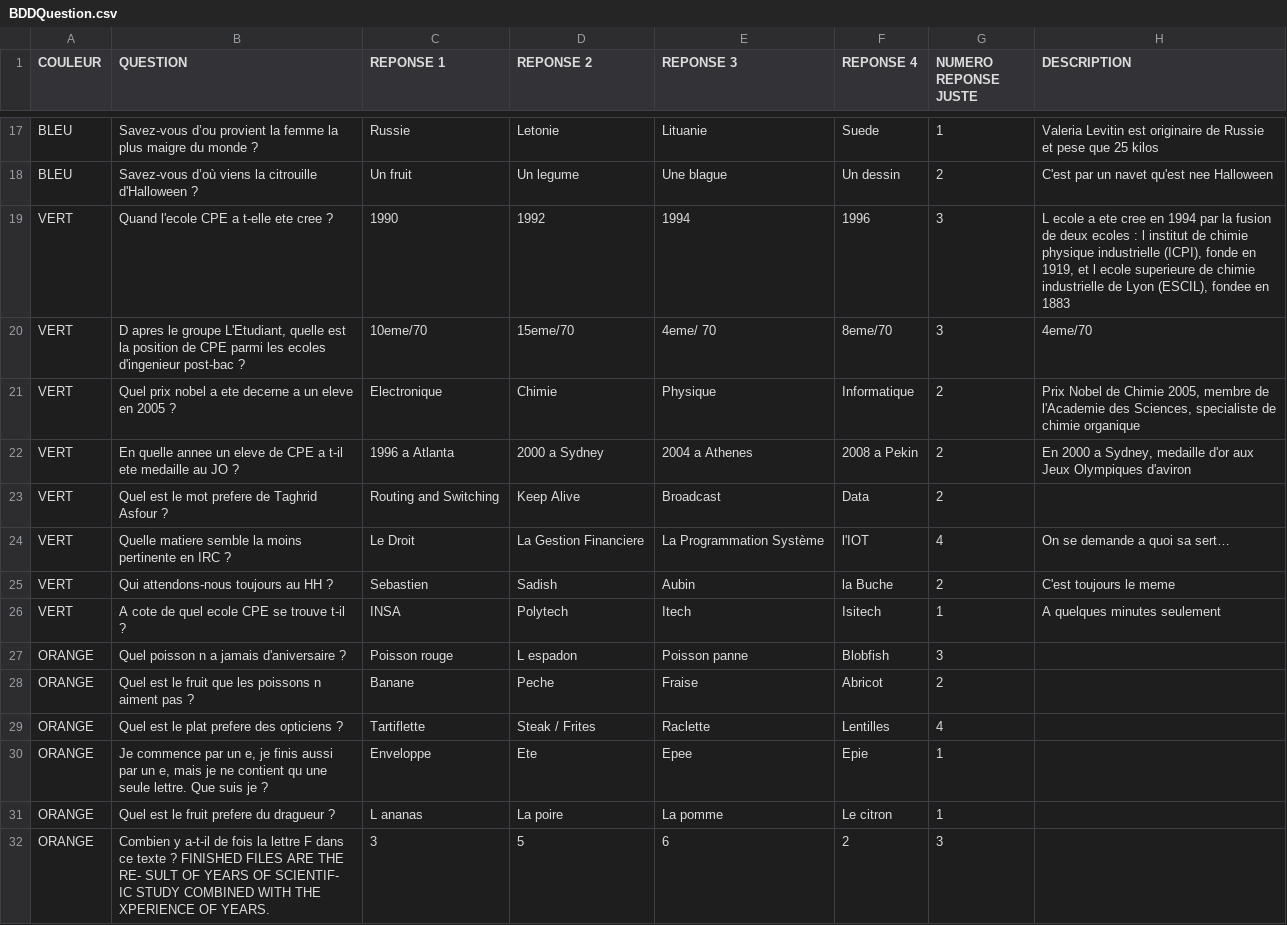
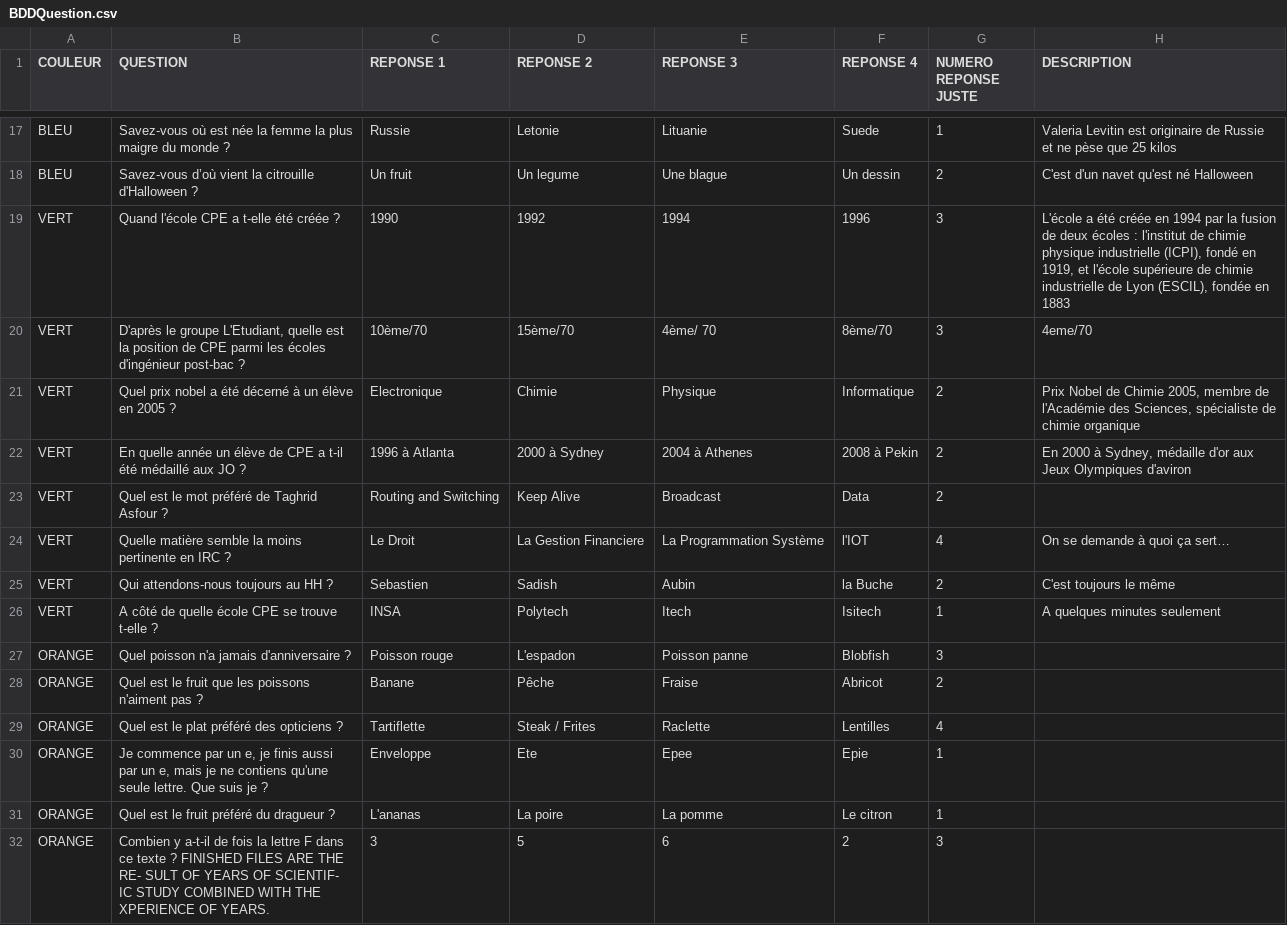
Before and after one commit to SebDEP69/Trivial-Poursuite-, a CSV file: BDDQuestion.csv, drawn as a sheet; only a part is shown, gaps mark what is left out; the diff covers the shown part only; the diff names each change by its address in the sheet, - before the commit and + after, or states it on an @@ line.

```diff
--- a/BDDQuestion.csv
+++ b/BDDQuestion.csv
-B17 (QUESTION): Savez-vous d’ou provient la femme…
+B17 (QUESTION): Savez-vous où est née la femme…
-H17 (DESCRIPTION): …Russie et pese que 25…
+H17 (DESCRIPTION): …Russie et ne pèse que 25…
-B18 (QUESTION): Savez-vous d’où viens la citrouille…
+B18 (QUESTION): Savez-vous d’où vient la citrouille…
-H18 (DESCRIPTION): C'est par un navet qu'est nee Halloween
+H18 (DESCRIPTION): C'est d'un navet qu'est né Halloween
-B19 (QUESTION): Quand l'ecole CPE a t-elle ete cree ?
+B19 (QUESTION): Quand l'école CPE a t-elle été créée ?
-H19 (DESCRIPTION): L ecole a ete cree en 1994 par la fusion de deux ecoles : l institut de chimie physique industrielle (ICPI), fonde en 1919, et l ecole superieure de chimie industrielle de Lyon (ESCIL), fondee en 1883
+H19 (DESCRIPTION): L'école a été créée en 1994 par la fusion de deux écoles : l'institut de chimie physique industrielle (ICPI), fondé en 1919, et l'école supérieure de chimie industrielle de Lyon (ESCIL), fondée en 1883
-B20 (QUESTION): D apres le groupe L'Etudiant, quelle est la position de CPE parmi les ecoles d'ingenieur post-bac ?
+B20 (QUESTION): D'après le groupe L'Etudiant, quelle est la position de CPE parmi les écoles d'ingénieur post-bac ?
-C20 (REPONSE 1): 10eme/70
+C20 (REPONSE 1): 10ème/70
-D20 (REPONSE 2): 15eme/70
+D20 (REPONSE 2): 15ème/70
-E20 (REPONSE 3): 4eme/ 70
+E20 (REPONSE 3): 4ème/ 70
-F20 (REPONSE 4): 8eme/70
+F20 (REPONSE 4): 8ème/70
-B21 (QUESTION): …nobel a ete decerne a un eleve en 2005…
+B21 (QUESTION): …nobel a été décerné à un élève en 2005…
-H21 (DESCRIPTION): …membre de l'Academie des Sciences, specialiste de chimie…
+H21 (DESCRIPTION): …membre de l'Académie des Sciences, spécialiste de chimie…
-B22 (QUESTION): En quelle annee un eleve de CPE a t-il ete medaille au JO ?
+B22 (QUESTION): En quelle année un élève de CPE a t-il été médaillé aux JO ?
-C22 (REPONSE 1): 1996 a Atlanta
+C22 (REPONSE 1): 1996 à Atlanta
-D22 (REPONSE 2): 2000 a Sydney
+D22 (REPONSE 2): 2000 à Sydney
-E22 (REPONSE 3): 2004 a Athenes
+E22 (REPONSE 3): 2004 à Athenes
-F22 (REPONSE 4): 2008 a Pekin
+F22 (REPONSE 4): 2008 à Pekin
-H22 (DESCRIPTION): En 2000 a Sydney, medaille d'or aux…
+H22 (DESCRIPTION): En 2000 à Sydney, médaille d'or aux…
-B23 (QUESTION): Quel est le mot prefere de Taghrid Asfour ?
+B23 (QUESTION): Quel est le mot préféré de Taghrid Asfour ?
-B24 (QUESTION): Quelle matiere semble la…
+B24 (QUESTION): Quelle matière semble la…
-H24 (DESCRIPTION): On se demande a quoi sa sert…
+H24 (DESCRIPTION): On se demande à quoi ça sert…
-H25 (DESCRIPTION): C'est toujours le meme
+H25 (DESCRIPTION): C'est toujours le même
-B26 (QUESTION): A cote de quel ecole CPE se trouve t-il ?
+B26 (QUESTION): A côté de quelle école CPE se trouve t-elle ?
-B27 (QUESTION): Quel poisson n a jamais d'aniversaire ?
+B27 (QUESTION): Quel poisson n'a jamais d'anniversaire ?
-D27 (REPONSE 2): L espadon
+D27 (REPONSE 2): L'espadon
-B28 (QUESTION): …les poissons n aiment pas ?
+B28 (QUESTION): …les poissons n'aiment pas ?
-D28 (REPONSE 2): Peche
+D28 (REPONSE 2): Pêche
-B29 (QUESTION): Quel est le plat prefere des opticiens ?
+B29 (QUESTION): Quel est le plat préféré des opticiens ?
-B30 (QUESTION): …je ne contient qu une seule lettre.…
+B30 (QUESTION): …je ne contiens qu'une seule lettre.…
-B31 (QUESTION): Quel est le fruit prefere du dragueur ?
+B31 (QUESTION): Quel est le fruit préféré du dragueur ?
-C31 (REPONSE 1): L ananas
+C31 (REPONSE 1): L'ananas
```
Also changed, not shown: 34 edited cells elsewhere in this file.
